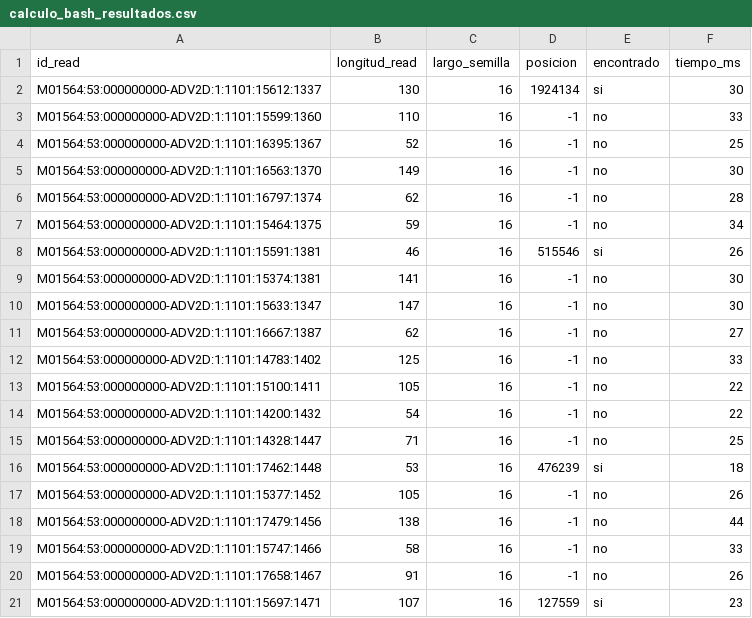
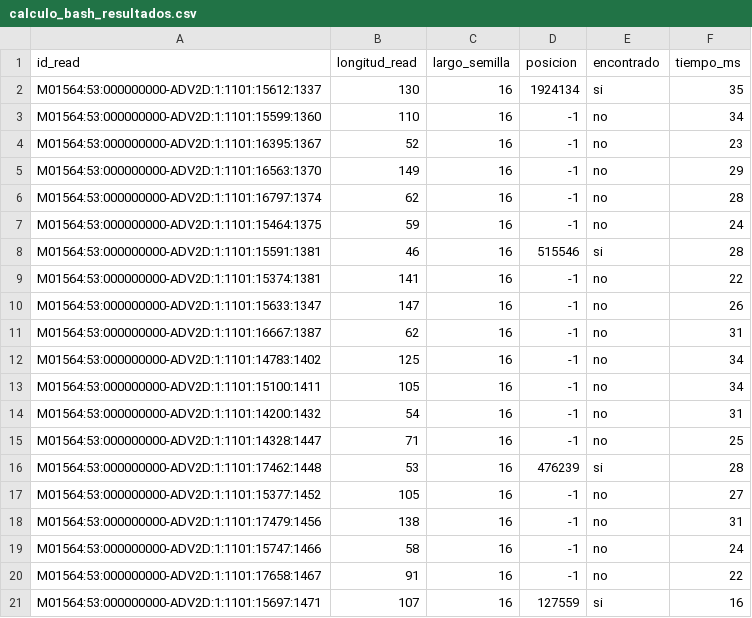
Before and after one commit to nmacalopu-code/trabajo_unidad2, a CSV file: Results/External/calculo_bash_resultados.csv, drawn as a sheet.

```diff
--- a/Results/External/calculo_bash_resultados.csv
+++ b/Results/External/calculo_bash_resultados.csv
@@ -1,21 +1,21 @@
 id_read,longitud_read,largo_semilla,posicion,encontrado,tiempo_ms
-M01564:53:000000000-ADV2D:1:1101:15612:1337,130,16,1924134,si,30
-M01564:53:000000000-ADV2D:1:1101:15599:1360,110,16,-1,no,33
-M01564:53:000000000-ADV2D:1:1101:16395:1367,52,16,-1,no,25
-M01564:53:000000000-ADV2D:1:1101:16563:1370,149,16,-1,no,30
+M01564:53:000000000-ADV2D:1:1101:15612:1337,130,16,1924134,si,35
+M01564:53:000000000-ADV2D:1:1101:15599:1360,110,16,-1,no,34
+M01564:53:000000000-ADV2D:1:1101:16395:1367,52,16,-1,no,23
+M01564:53:000000000-ADV2D:1:1101:16563:1370,149,16,-1,no,29
 M01564:53:000000000-ADV2D:1:1101:16797:1374,62,16,-1,no,28
-M01564:53:000000000-ADV2D:1:1101:15464:1375,59,16,-1,no,34
-M01564:53:000000000-ADV2D:1:1101:15591:1381,46,16,515546,si,26
-M01564:53:000000000-ADV2D:1:1101:15374:1381,141,16,-1,no,30
-M01564:53:000000000-ADV2D:1:1101:15633:1347,147,16,-1,no,30
-M01564:53:000000000-ADV2D:1:1101:16667:1387,62,16,-1,no,27
-M01564:53:000000000-ADV2D:1:1101:14783:1402,125,16,-1,no,33
-M01564:53:000000000-ADV2D:1:1101:15100:1411,105,16,-1,no,22
-M01564:53:000000000-ADV2D:1:1101:14200:1432,54,16,-1,no,22
+M01564:53:000000000-ADV2D:1:1101:15464:1375,59,16,-1,no,24
+M01564:53:000000000-ADV2D:1:1101:15591:1381,46,16,515546,si,28
+M01564:53:000000000-ADV2D:1:1101:15374:1381,141,16,-1,no,22
+M01564:53:000000000-ADV2D:1:1101:15633:1347,147,16,-1,no,26
+M01564:53:000000000-ADV2D:1:1101:16667:1387,62,16,-1,no,31
+M01564:53:000000000-ADV2D:1:1101:14783:1402,125,16,-1,no,34
+M01564:53:000000000-ADV2D:1:1101:15100:1411,105,16,-1,no,34
+M01564:53:000000000-ADV2D:1:1101:14200:1432,54,16,-1,no,31
 M01564:53:000000000-ADV2D:1:1101:14328:1447,71,16,-1,no,25
-M01564:53:000000000-ADV2D:1:1101:17462:1448,53,16,476239,si,18
-M01564:53:000000000-ADV2D:1:1101:15377:1452,105,16,-1,no,26
-M01564:53:000000000-ADV2D:1:1101:17479:1456,138,16,-1,no,44
-M01564:53:000000000-ADV2D:1:1101:15747:1466,58,16,-1,no,33
-M01564:53:000000000-ADV2D:1:1101:17658:1467,91,16,-1,no,26
-M01564:53:000000000-ADV2D:1:1101:15697:1471,107,16,127559,si,23
+M01564:53:000000000-ADV2D:1:1101:17462:1448,53,16,476239,si,28
+M01564:53:000000000-ADV2D:1:1101:15377:1452,105,16,-1,no,27
+M01564:53:000000000-ADV2D:1:1101:17479:1456,138,16,-1,no,31
+M01564:53:000000000-ADV2D:1:1101:15747:1466,58,16,-1,no,24
+M01564:53:000000000-ADV2D:1:1101:17658:1467,91,16,-1,no,22
+M01564:53:000000000-ADV2D:1:1101:15697:1471,107,16,127559,si,16
```
Also changed, not shown: Results/Problem1/benchmark_parallelization.csv, Results/Problem1/regex_matches.csv, 11 other files.
